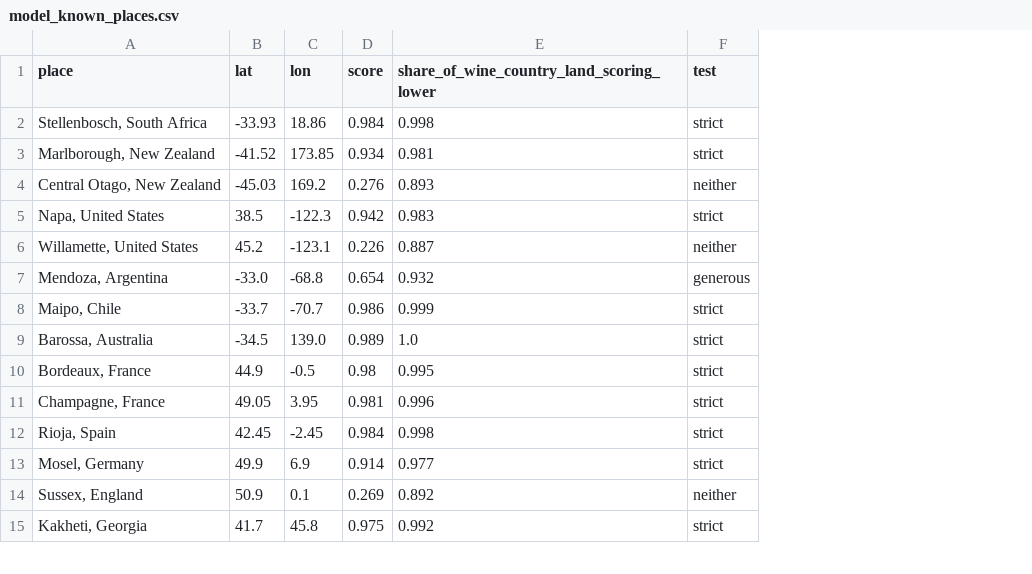
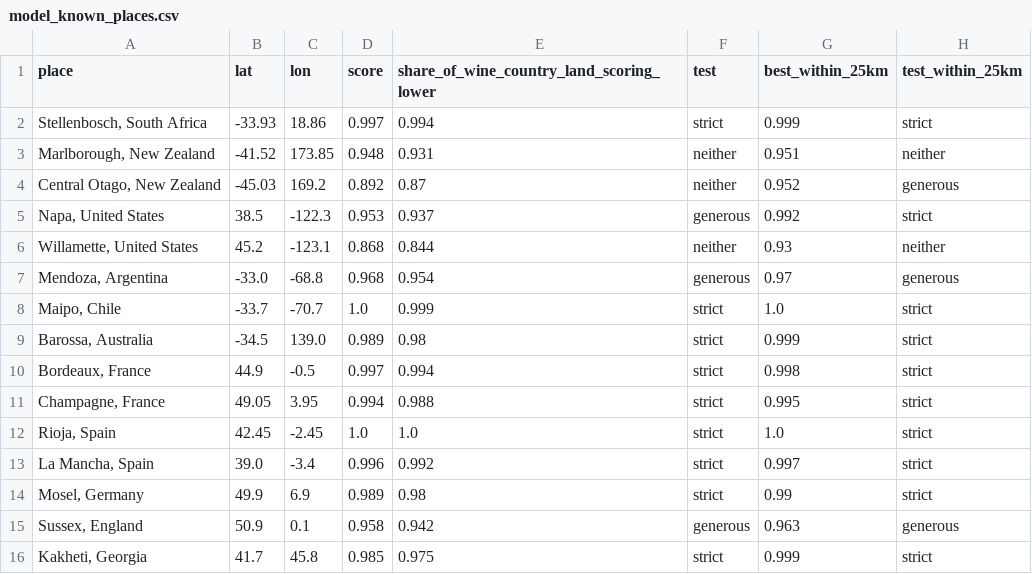
Before and after one commit to thesignumaverage/data, a CSV file: 2026-10-02_undiscovered-wine/model_known_places.csv, drawn as a sheet; only a part is shown; addresses are those after the commit; the diff covers the shown part only; the diff names each change by its address in the sheet, - before the commit and + after, or states it on an @@ line.

Commit message:
Update data, 2026-10-05

```diff
--- a/2026-10-02_undiscovered-wine/model_known_places.csv
+++ b/2026-10-02_undiscovered-wine/model_known_places.csv
+column G (best_within_25km), rows 2-12: 0.999 | 0.951 | 0.952 | 0.992 | 0.93 | 0.97 | 1.0 | 0.999 | 0.998 | 0.995 | 1.0; rows 14-16: 0.99 | 0.963 | 0.999
+column H (test_within_25km), rows 2-12: strict | neither | generous | strict | neither | generous | strict | strict | strict | strict | strict; rows 14-16: strict | generous | strict
-D2 (score): 0.984
+D2 (score): 0.997
-E2: 0.998
+E2: 0.994
-D3 (score): 0.934
+D3 (score): 0.948
-E3: 0.981
+E3: 0.931
-F3 (test): strict
+F3 (test): neither
-D4 (score): 0.276
+D4 (score): 0.892
-E4: 0.893
+E4: 0.87
-D5 (score): 0.942
+D5 (score): 0.953
-E5: 0.983
+E5: 0.937
-F5 (test): strict
+F5 (test): generous
-D6 (score): 0.226
+D6 (score): 0.868
-E6: 0.887
+E6: 0.844
-D7 (score): 0.654
+D7 (score): 0.968
-E7: 0.932
+E7: 0.954
-D8 (score): 0.986
+D8 (score): 1.0
-E9: 1.0
+E9: 0.98
-D10 (score): 0.98
+D10 (score): 0.997
-E10: 0.995
+E10: 0.994
-D11 (score): 0.981
+D11 (score): 0.994
-E11: 0.996
+E11: 0.988
-D12 (score): 0.984
+D12 (score): 1.0
-E12: 0.998
+E12: 1.0
+row 13: La Mancha, Spain | 39.0 | -3.4 | 0.996 | 0.992 | strict | 0.997 | strict
-D14 (score): 0.914
+D14 (score): 0.989
-E14: 0.977
+E14: 0.98
-D15 (score): 0.269
+D15 (score): 0.958
-E15: 0.892
+E15: 0.942
-F15 (test): neither
+F15 (test): generous
-D16 (score): 0.975
+D16 (score): 0.985
-E16: 0.992
+E16: 0.975
```
Also changed, not shown: 2 added rows and 32 edited cells elsewhere in this file, 2026-10-02_undiscovered-wine/model_holdout_test.csv, 2026-10-02_undiscovered-wine/rated_regions_climate_soil.csv, 9 other files.
